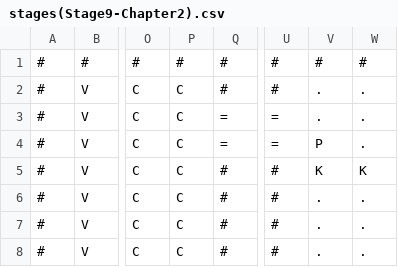
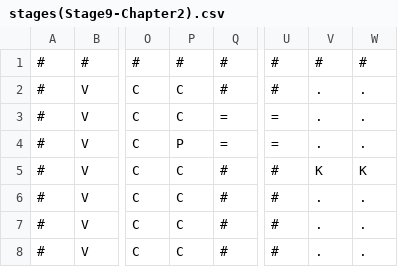
Before and after one commit to ariefnugraha3/the-gibs-game, a CSV file: stages(Stage9-Chapter2).csv, drawn as a sheet; only a part is shown, gaps mark what is left out; the diff names each change by its address in the sheet, - before the commit and + after, or states it on an @@ line.

Commit message:
update stage 9 and 11

```diff
--- a/stages(Stage9-Chapter2).csv
+++ b/stages(Stage9-Chapter2).csv
-P4: C
+P4: P
-V4: P
+V4: .
```
Also changed, not shown: 25 other files.
